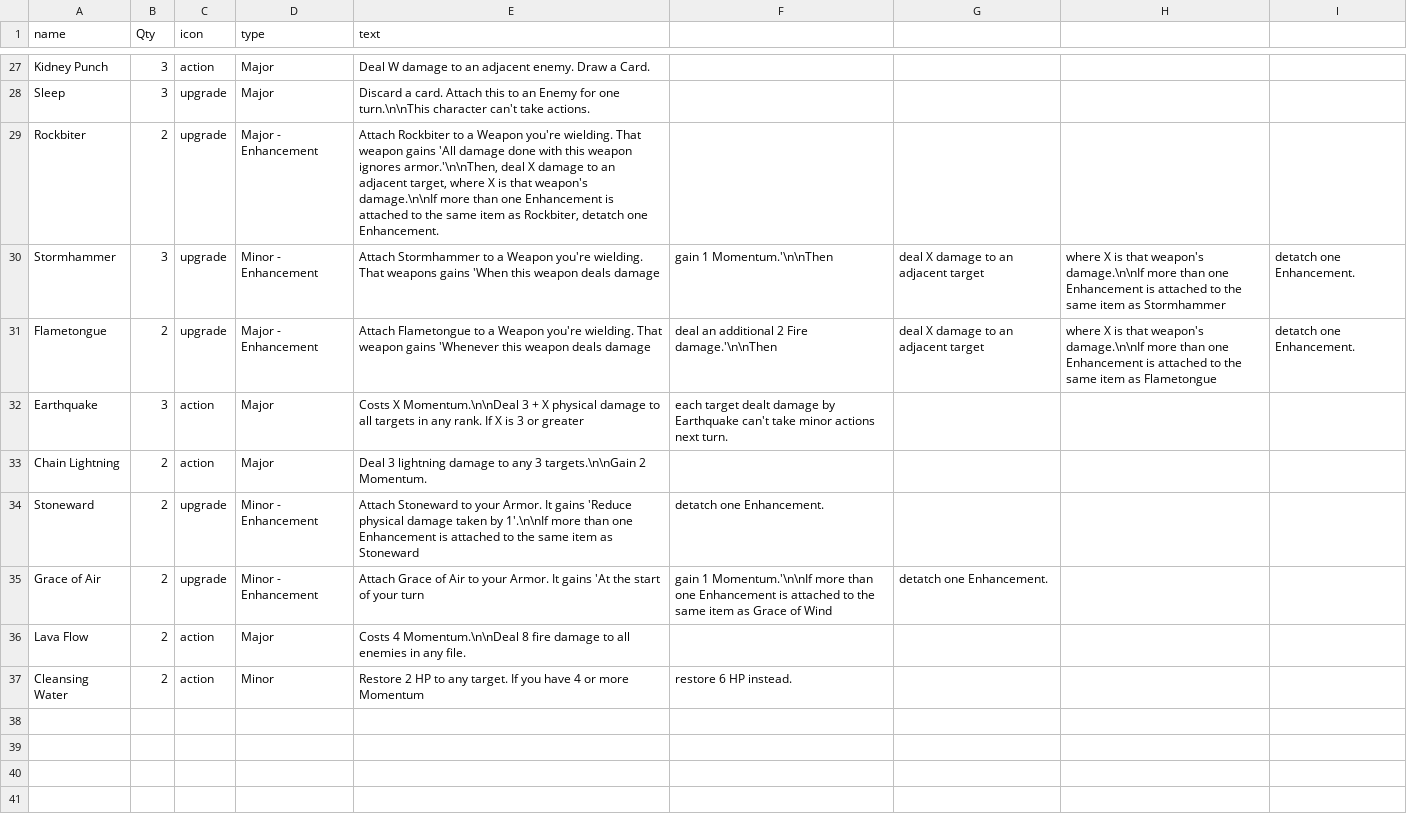
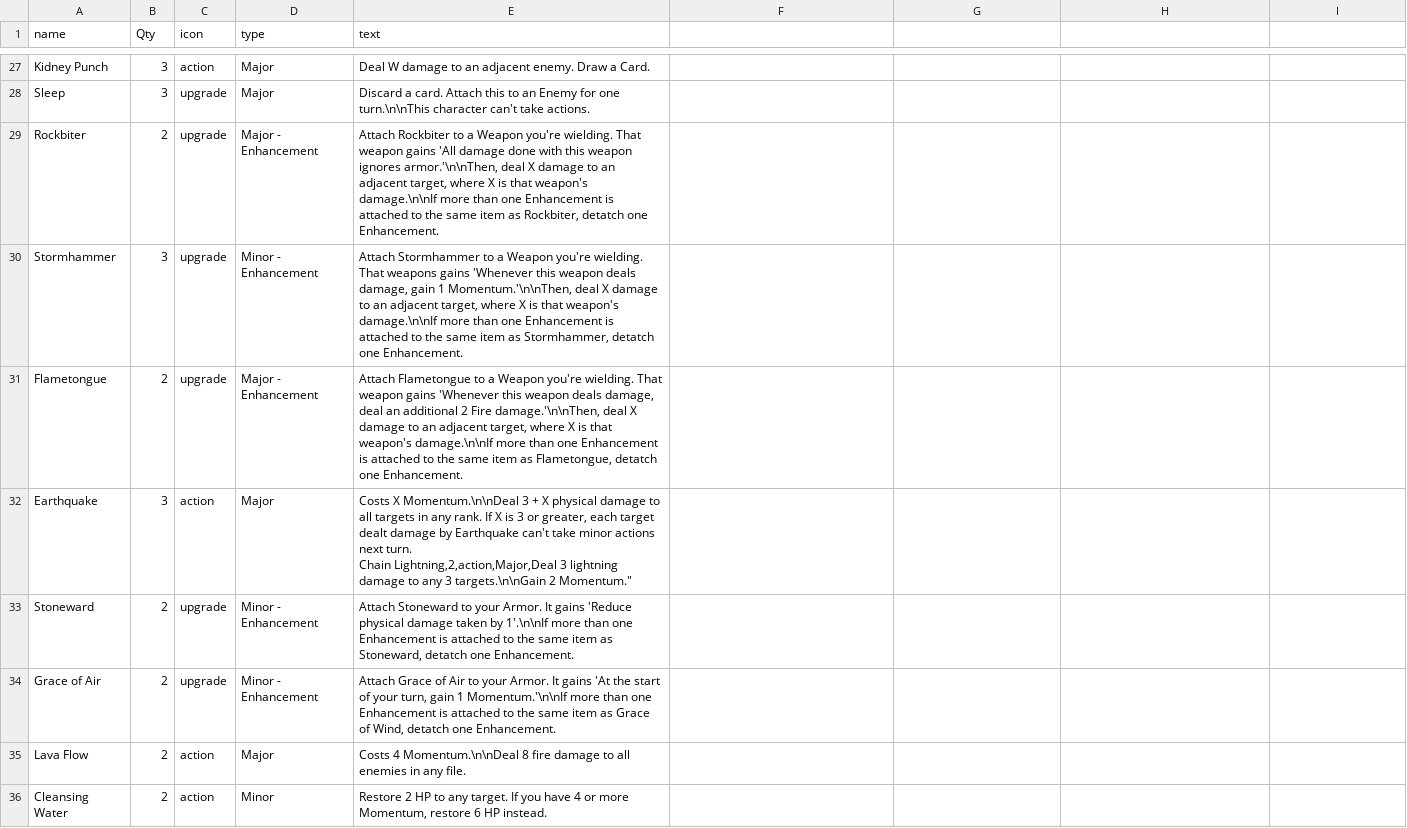
Before and after one commit to LCRPG/lcrpg, a CSV file: squib/cardfiles/abilities.csv, drawn as a sheet; only a part is shown, gaps mark what is left out; removed rows and columns are numbered as before the commit, all else as after; ↵ is a line break in a cell; the diff names each change by its address in the sheet, - before the commit and + after, or states it on an @@ line.

Commit message:
Update abilities.csv

```diff
--- a/squib/cardfiles/abilities.csv
+++ b/squib/cardfiles/abilities.csv
-E30 (text): …weapons gains 'When this weapon deals damage
+E30 (text): …weapons gains 'Whenever this weapon deals damage, gain 1 Momentum.'\n\nThen, deal X damage to an adjacent target, where X is that weapon's damage.\n\nIf more than one Enhancement is attached to the same item as Stormhammer, detatch one Enhancement.
-F30: gain 1 Momentum.'\n\nThen
+F30: (empty)
-G30:G31: deal X damage to an adjacent target
+G30:G31: (empty)
-H30: where X is that weapon's damage.\n\nIf more than one Enhancement is attached to the same item as Stormhammer
+H30: (empty)
-I30:I31: detatch one Enhancement.
+I30:I31: (empty)
-E31 (text): …weapon deals damage
+E31 (text): …weapon deals damage, deal an additional 2 Fire damage.'\n\nThen, deal X damage to an adjacent target, where X is that weapon's damage.\n\nIf more than one Enhancement is attached to the same item as Flametongue, detatch one Enhancement.
-F31: deal an additional 2 Fire damage.'\n\nThen
+F31: (empty)
-H31: where X is that weapon's damage.\n\nIf more than one Enhancement is attached to the same item as Flametongue
+H31: (empty)
-E32 (text): …3 or greater
+E32 (text): …3 or greater, each target dealt damage by Earthquake can't take minor actions next turn. ↵ Chain Lightning,2,action,Major,Deal 3 lightning damage to any 3 targets.\n\nGain 2 Momentum."
-F32: each target dealt damage by Earthquake can't take minor actions next turn.
+F32: (empty)
-row 33: Chain Lightning | 2 | action | Major | Deal 3 lightning damage to any 3 targets.\n\nGain 2 Momentum.
-E33 (text): …item as Stoneward
+E33 (text): …item as Stoneward, detatch one Enhancement.
-F33: detatch one Enhancement.
+F33: (empty)
-E34 (text): …of your turn
+E34 (text): …of your turn, gain 1 Momentum.'\n\nIf more than one Enhancement is attached to the same item as Grace of Wind, detatch one Enhancement.
-F34: gain 1 Momentum.'\n\nIf more than one Enhancement is attached to the same item as Grace of Wind
+F34: (empty)
-G34: detatch one Enhancement.
+G34: (empty)
-E36 (text): …or more Momentum
+E36 (text): …or more Momentum, restore 6 HP instead.
-F36: restore 6 HP instead.
+F36: (empty)
```
